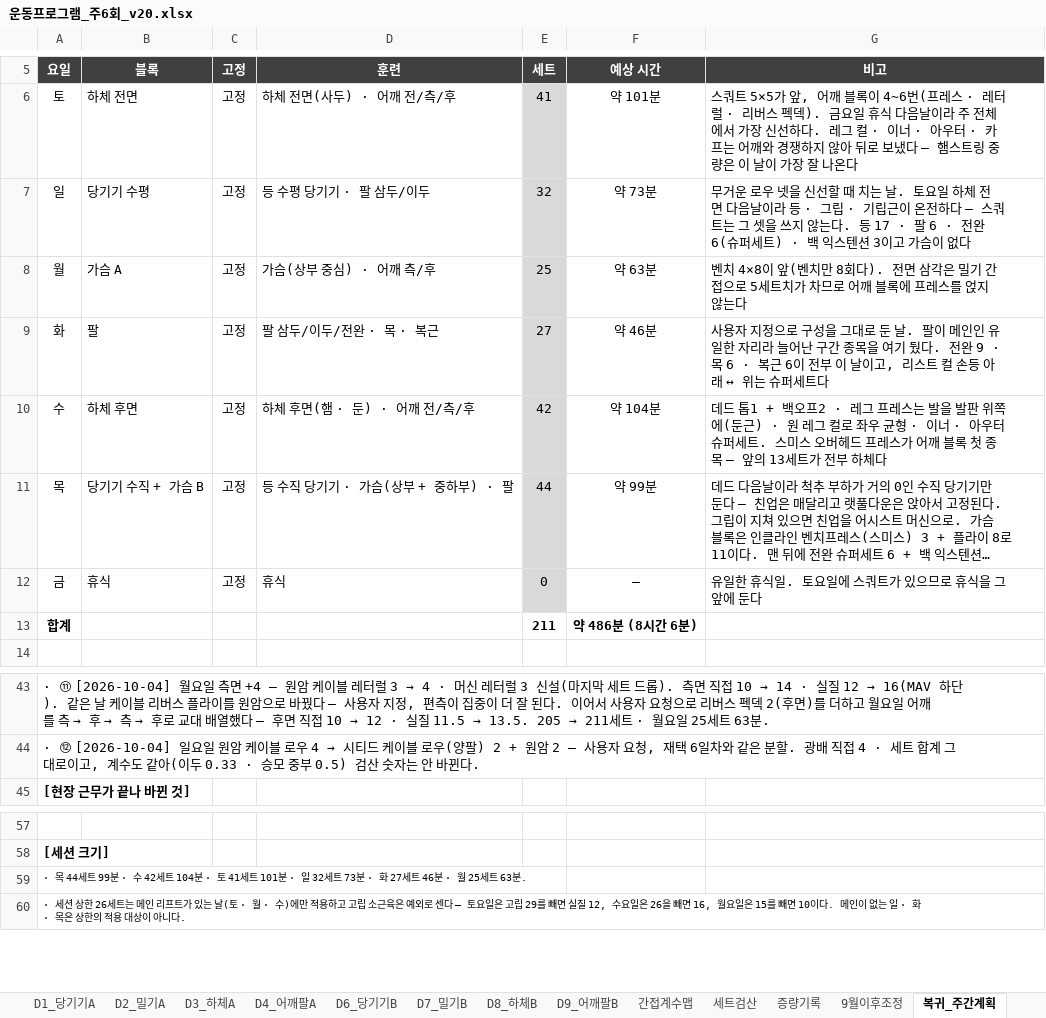
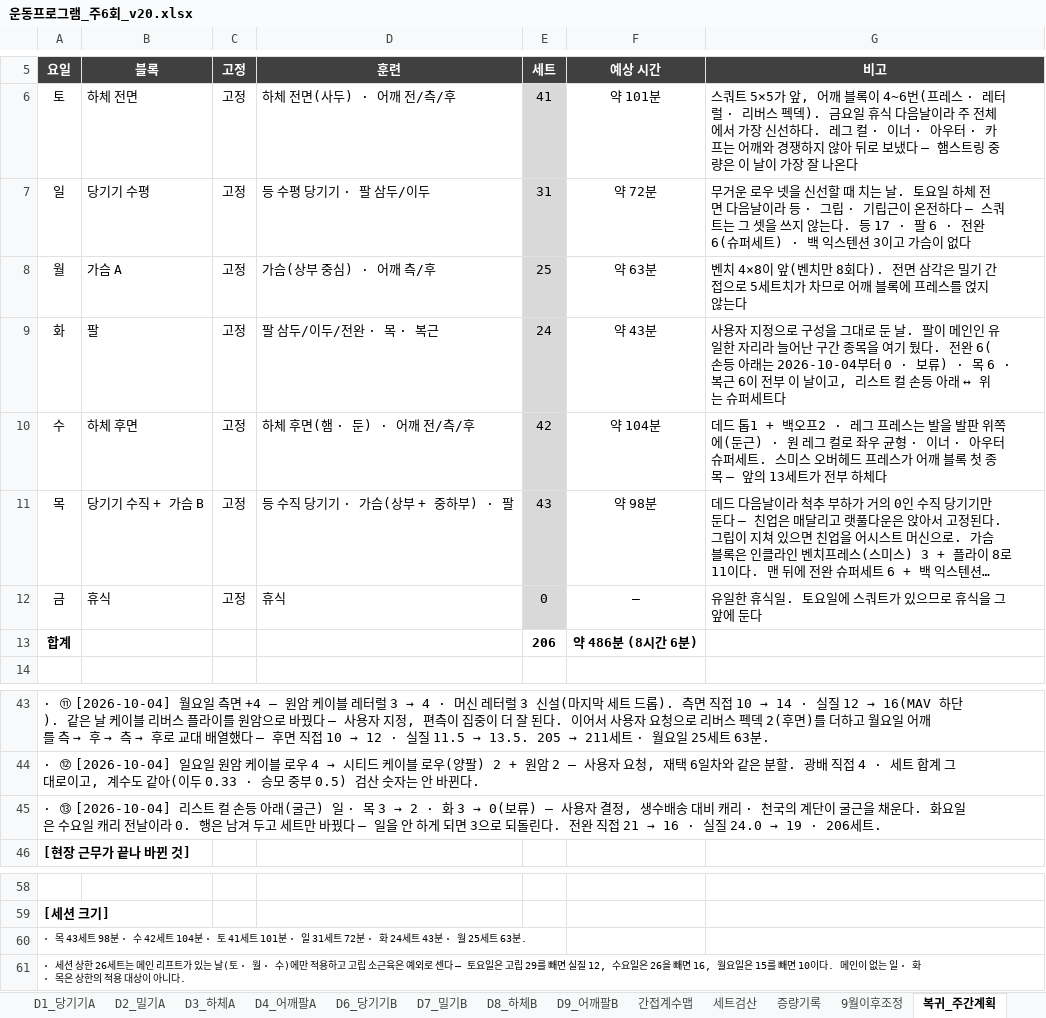
Before and after one commit to ktmffl-max/health1234, an Excel workbook: 운동프로그램_주6회_v20.xlsx, sheet 복귀_주간계획, drawn as a sheet; only a part is shown, gaps mark what is left out; long unchanged cells end in …; values as stored, in another font and other column widths than the file's, no borders; addresses are those after the commit; the diff names each change by its address in the sheet, - before the commit and + after, or states it on an @@ line.

```diff
--- a/운동프로그램_주6회_v20.xlsx (sheet 복귀_주간계획)
+++ b/운동프로그램_주6회_v20.xlsx (sheet 복귀_주간계획)
-E7 (세트): 32
+E7 (세트): 31
-F7 (예상 시간): 약 73분
+F7 (예상 시간): 약 72분
-E9 (세트): 27
+E9 (세트): 24
-F9 (예상 시간): 약 46분
+F9 (예상 시간): 약 43분
-G9 (비고): …. 전완 9 · 목 6…
+G9 (비고): …. 전완 6(손등 아래는 2026-10-04부터 0 · 보류) · 목 6…
-E11 (세트): 44
+E11 (세트): 43
-F11 (예상 시간): 약 99분
+F11 (예상 시간): 약 98분
-E13 (세트): 211
+E13 (세트): 206
+row 45: · ⑬ [2026-10-04] 리스트 컬 손등 아래(굴근) 일 · 목 3 → 2 · 화 3 → 0(보류) — 사용자 결정, 생수배송 대비 캐리 · 천국의 계단이 굴근을 채운다. 화요일은 수요일 캐리 전날이라 0. 행은 남겨 두고 세트만 바꿨다 — 일을 안 하게 되면 3으로 되돌린다. 전완 직접 21 → 16 · 실질 24.0 → 19 · 206세트.
-A60 (요일): · 목 44세트 99분 · 수 42세트 104분 · 토 41세트 101분 · 일 32세트 73분 · 화 27세트 46분 · 월…
+A60 (요일): · 목 43세트 98분 · 수 42세트 104분 · 토 41세트 101분 · 일 31세트 72분 · 화 24세트 43분 · 월…
```
Also changed, not shown: sheet 복귀_화_팔, sheet 복귀_목_수직당기기, sheet 복귀_세트검산, sheet 복귀_일_수평당기기, sheet 복귀_증량원칙, sheet 복귀_캐리, 2 other files.
